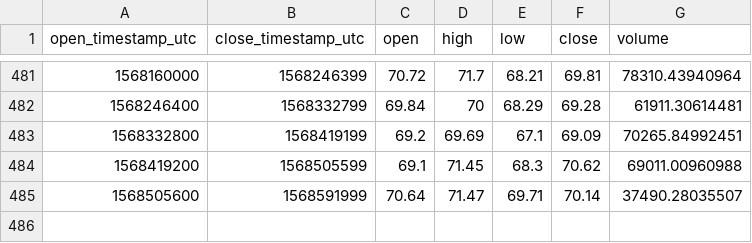
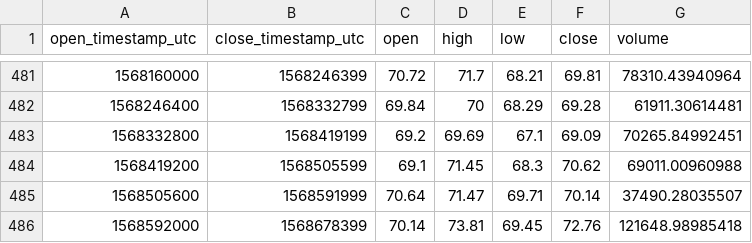
Before and after one commit to cryptobigbro/coinbasepro-LTC-USD, a CSV file: coinbasepro-LTC-USD-1d.csv, drawn as a sheet; only a part is shown, gaps mark what is left out; the diff names each change by its address in the sheet, - before the commit and + after, or states it on an @@ line.

```diff
--- a/coinbasepro-LTC-USD-1d.csv
+++ b/coinbasepro-LTC-USD-1d.csv
+row 486: 1568592000 | 1568678399 | 70.14 | 73.81 | 69.45 | 72.76 | 121648.98985418
```
Also changed, not shown: coinbasepro-LTC-USD-1h.csv.
